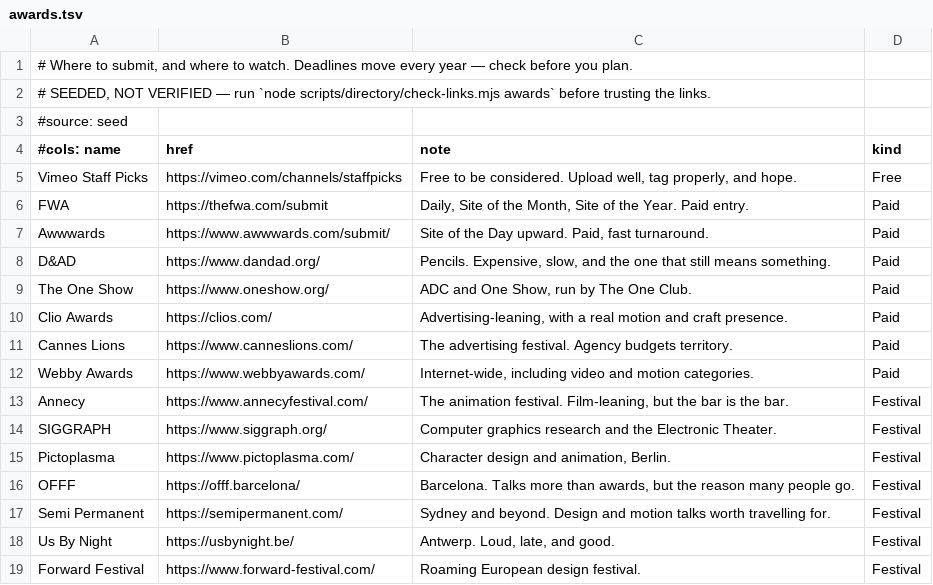
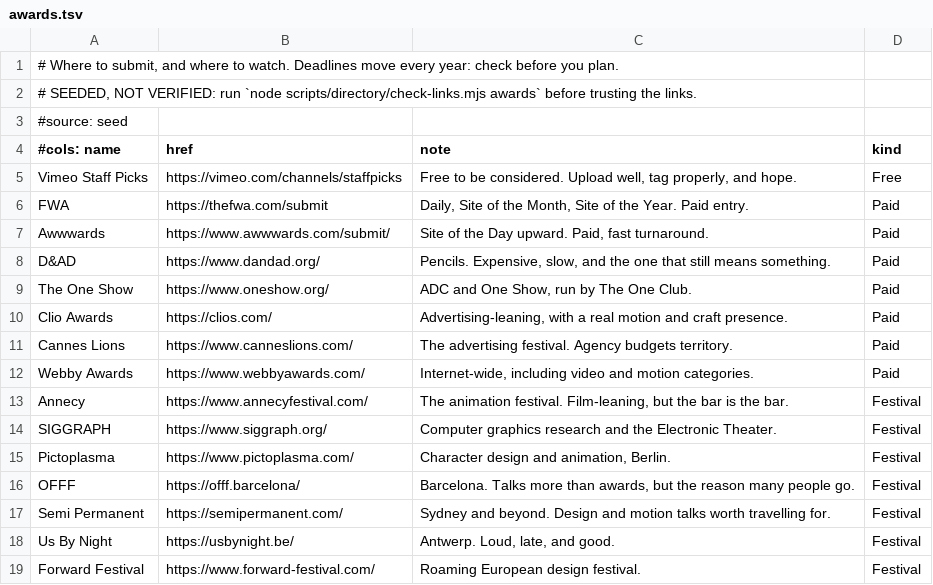
Before and after one commit to estebangonzalezuy/tmsc, a TSV file: scripts/directory/sources/awards.tsv, drawn as a sheet.

```diff
--- a/scripts/directory/sources/awards.tsv
+++ b/scripts/directory/sources/awards.tsv
@@ -1,3 +1,3 @@
-# Where to submit, and where to watch. Deadlines move every year — check before you plan.
-# SEEDED, NOT VERIFIED — run `node scripts/directory/check-links.mjs awards` before trusting the links.
+# Where to submit, and where to watch. Deadlines move every year: check before you plan.
+# SEEDED, NOT VERIFIED: run `node scripts/directory/check-links.mjs awards` before trusting the links.
 #source: seed
```
Also changed, not shown: scripts/directory/sources/books.tsv, scripts/directory/sources/glossary.tsv, 24 other files.
